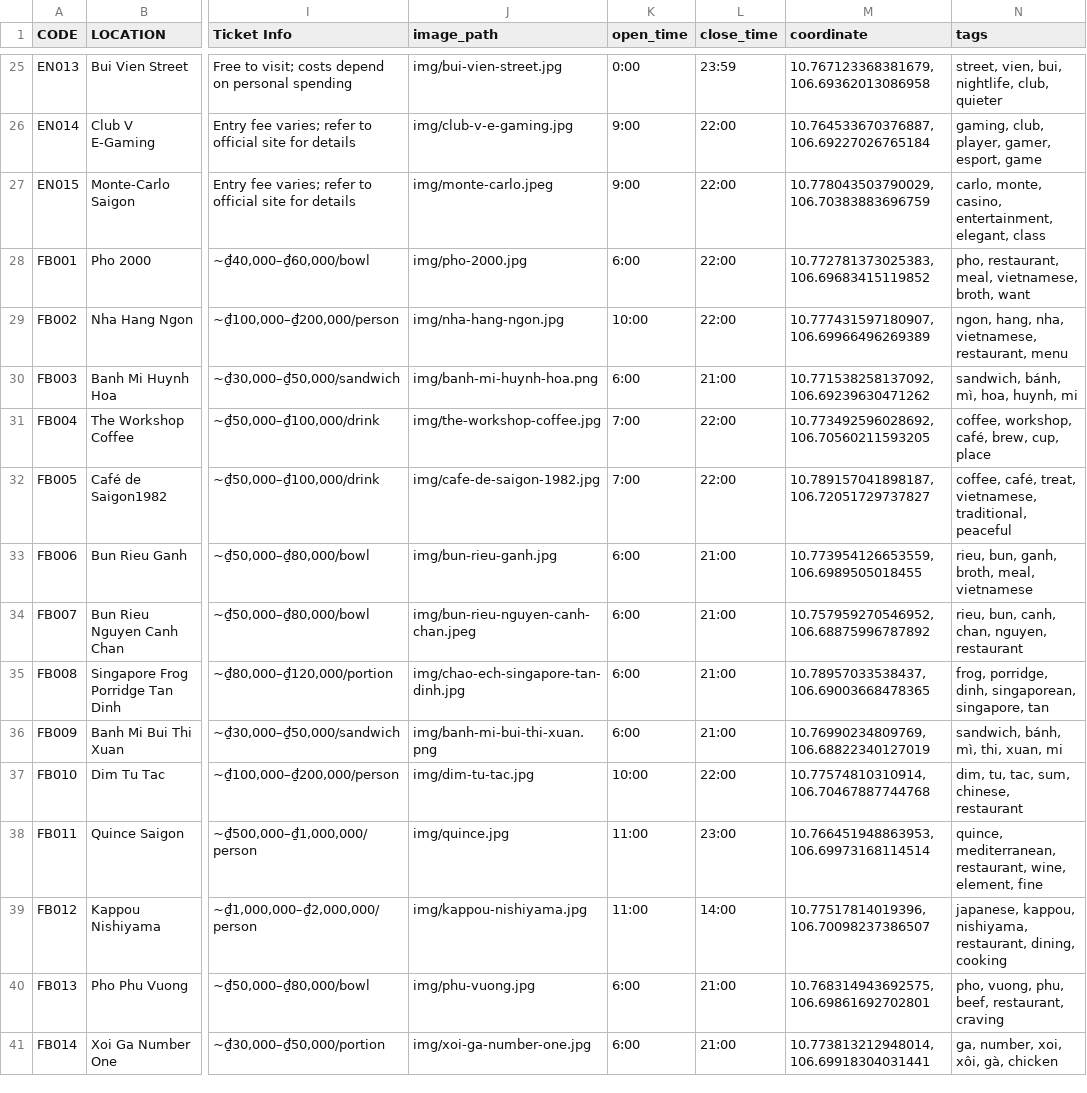
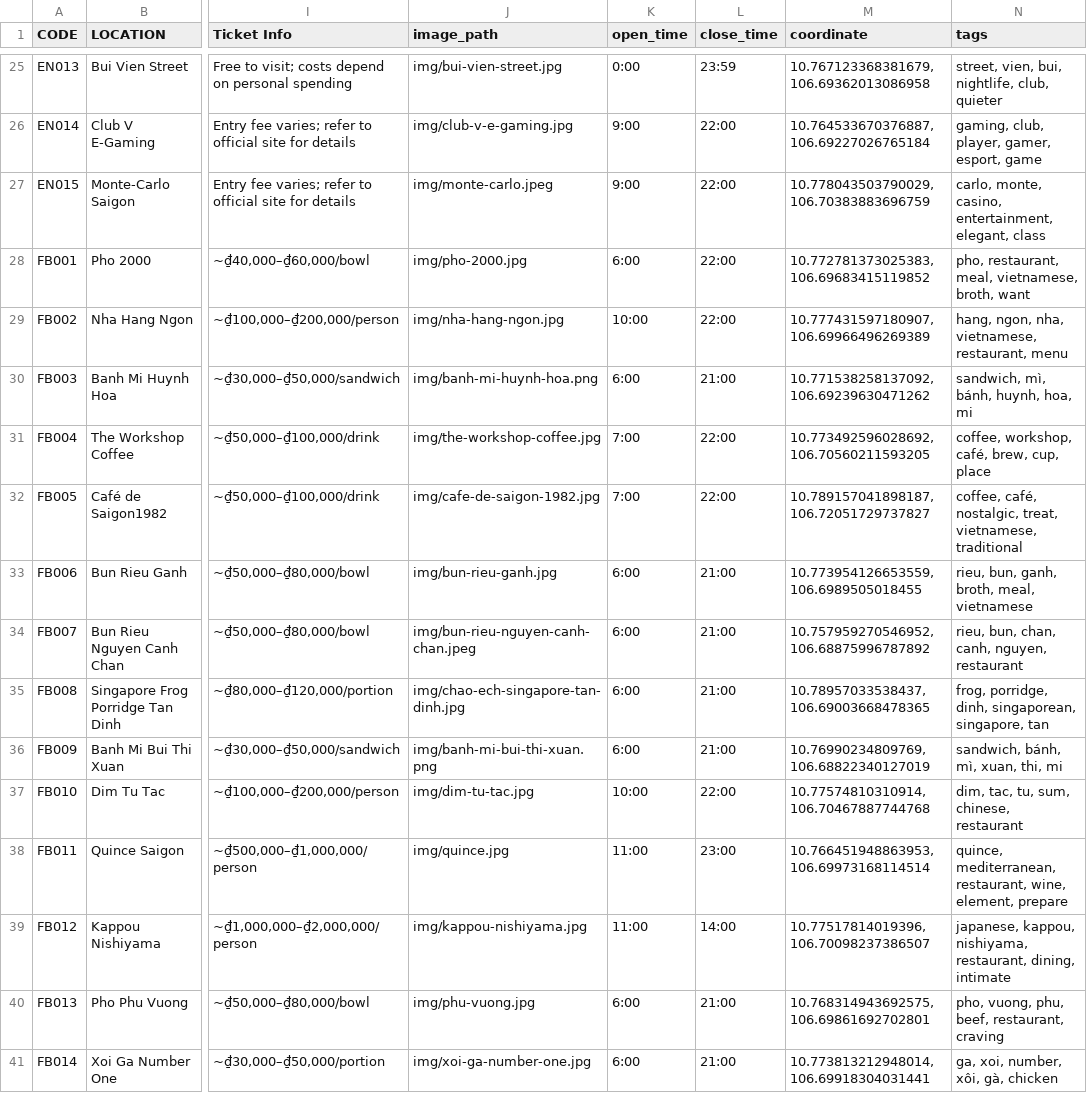
Before and after one commit to howardVoxcan/Tourist_Guide, a CSV file: location_db_with_tags.csv, drawn as a sheet; only a part is shown, gaps mark what is left out; the diff covers the shown part only; the diff names each change by its address in the sheet, - before the commit and + after, or states it on an @@ line.

```diff
--- a/location_db_with_tags.csv
+++ b/location_db_with_tags.csv
-N29 (tags): ngon, hang, nha, vietnamese, restaurant, menu
+N29 (tags): hang, ngon, nha, vietnamese, restaurant, menu
-N30 (tags): sandwich, bánh, mì, hoa, huynh, mi
+N30 (tags): sandwich, mì, bánh, huynh, hoa, mi
-N32 (tags): coffee, café, treat, vietnamese, traditional, peaceful
+N32 (tags): coffee, café, nostalgic, treat, vietnamese, traditional
-N34 (tags): rieu, bun, canh, chan, nguyen, restaurant
+N34 (tags): rieu, bun, chan, canh, nguyen, restaurant
-N36 (tags): sandwich, bánh, mì, thi, xuan, mi
+N36 (tags): sandwich, bánh, mì, xuan, thi, mi
-N37 (tags): dim, tu, tac, sum, chinese, restaurant
+N37 (tags): dim, tac, tu, sum, chinese, restaurant
-N38 (tags): …wine, element, fine
+N38 (tags): …wine, element, prepare
-N39 (tags): …restaurant, dining, cooking
+N39 (tags): …restaurant, dining, intimate
-N41 (tags): ga, number, xoi, xôi, gà, chicken
+N41 (tags): ga, xoi, number, xôi, gà, chicken
```
Also changed, not shown: 23 edited cells elsewhere in this file, 3 other files.
